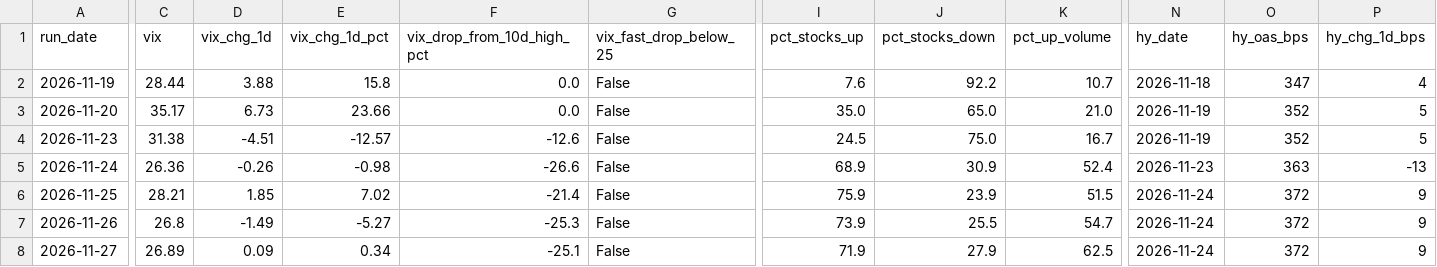
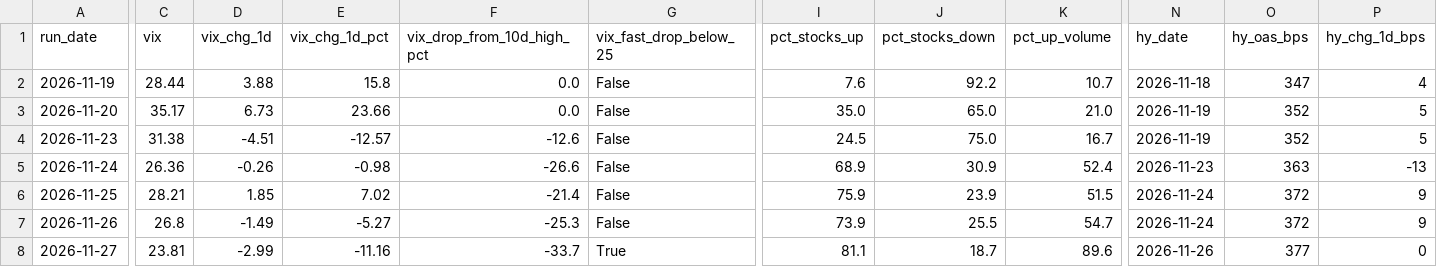
Before and after one commit to alexecrane-ai/market-bottom-daily-read, a CSV file: history.csv, drawn as a sheet; only a part is shown, gaps mark what is left out; the diff covers the shown part only; the diff names each change by its address in the sheet, - before the commit and + after, or states it on an @@ line.

```diff
--- a/history.csv
+++ b/history.csv
-C8 (vix): 26.89
+C8 (vix): 23.81
-D8 (vix_chg_1d): 0.09
+D8 (vix_chg_1d): -2.99
-E8 (vix_chg_1d_pct): 0.34
+E8 (vix_chg_1d_pct): -11.16
-F8 (vix_drop_from_10d_high_pct): -25.1
+F8 (vix_drop_from_10d_high_pct): -33.7
-G8 (vix_fast_drop_below_25): False
+G8 (vix_fast_drop_below_25): True
-I8 (pct_stocks_up): 71.9
+I8 (pct_stocks_up): 81.1
-J8 (pct_stocks_down): 27.9
+J8 (pct_stocks_down): 18.7
-K8 (pct_up_volume): 62.5
+K8 (pct_up_volume): 89.6
-N8 (hy_date): 2026-11-24
+N8 (hy_date): 2026-11-26
-O8 (hy_oas_bps): 372
+O8 (hy_oas_bps): 377
-P8 (hy_chg_1d_bps): 9
+P8 (hy_chg_1d_bps): 0
```
Also changed, not shown: 8 edited cells elsewhere in this file, 3 other files.
